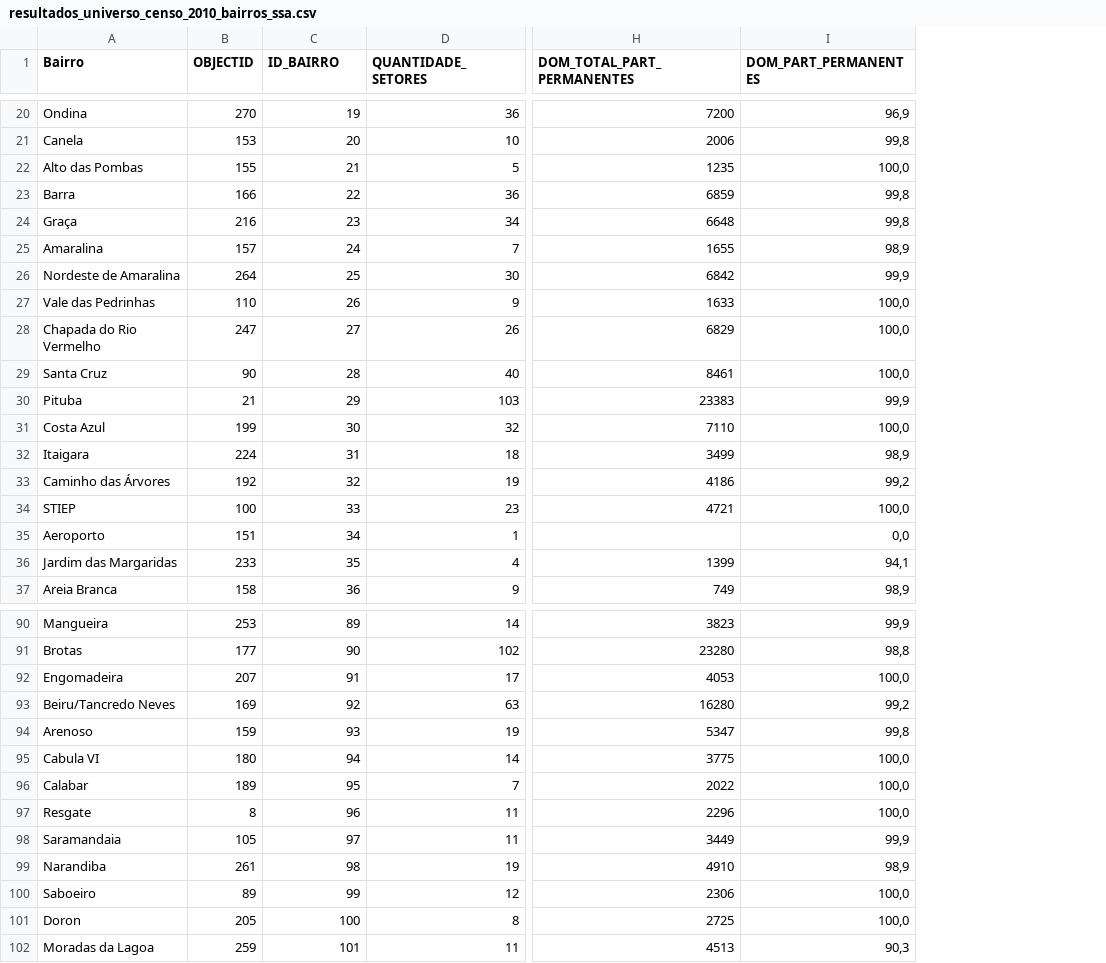
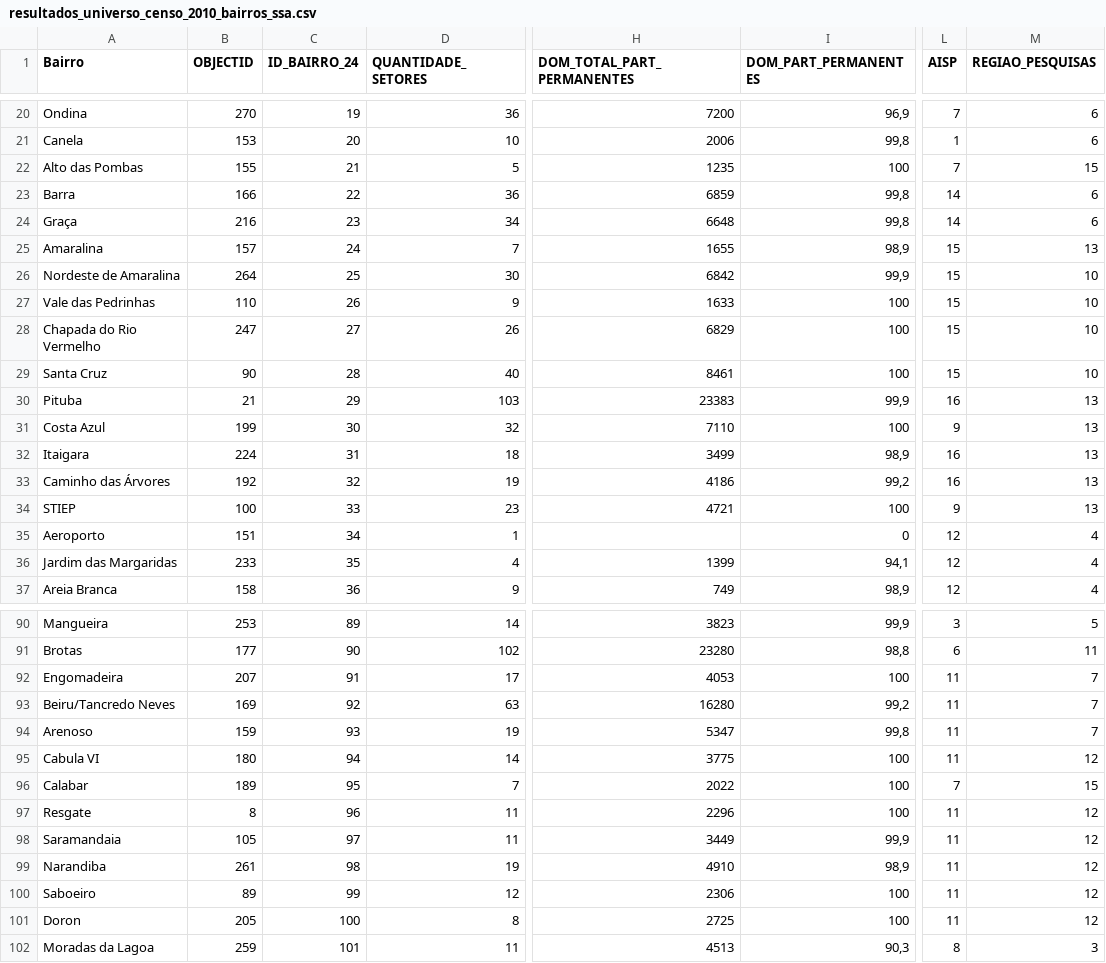
Before and after one commit to jonates/opendata, a CSV file: ibge/resultados_universo_censo_2010_bairros_ssa.csv, drawn as a sheet; only a part is shown, gaps mark what is left out; the diff covers the shown part only; the diff names each change by its address in the sheet, - before the commit and + after, or states it on an @@ line.

```diff
--- a/ibge/resultados_universo_censo_2010_bairros_ssa.csv
+++ b/ibge/resultados_universo_censo_2010_bairros_ssa.csv
+column L (AISP), rows 20-37: 7 | 1 | 7 | 14 | 14 | 15 | 15 | 15 | 15 | 15 | 16 | 9 | 16 | 16 | 9 | 12 | 12 | 12; rows 90-102: 3 | 6 | 11 | 11 | 11 | 11 | 7 | 11 | 11 | 11 | 11 | 11 | 8
+column M (REGIAO_PESQUISAS), rows 20-37: 6 | 6 | 15 | 6 | 6 | 13 | 10 | 10 | 10 | 10 | 13 | 13 | 13 | 13 | 13 | 4 | 4 | 4; rows 90-102: 5 | 11 | 7 | 7 | 7 | 12 | 15 | 12 | 12 | 12 | 12 | 12 | 3
-C1: ID_BAIRRO
+C1: ID_BAIRRO_24
-I22 (DOM_PART_PERMANENTES): 100,0
+I22 (DOM_PART_PERMANENTES): 100
-I27:I29 (DOM_PART_PERMANENTES): 100,0
+I27:I29 (DOM_PART_PERMANENTES): 100
-I31 (DOM_PART_PERMANENTES): 100,0
+I31 (DOM_PART_PERMANENTES): 100
-I34 (DOM_PART_PERMANENTES): 100,0
+I34 (DOM_PART_PERMANENTES): 100
-I35 (DOM_PART_PERMANENTES): 0,0
+I35 (DOM_PART_PERMANENTES): 0
-I92 (DOM_PART_PERMANENTES): 100,0
+I92 (DOM_PART_PERMANENTES): 100
-I95:I97 (DOM_PART_PERMANENTES): 100,0
+I95:I97 (DOM_PART_PERMANENTES): 100
-I100:I101 (DOM_PART_PERMANENTES): 100,0
+I100:I101 (DOM_PART_PERMANENTES): 100
```
Also changed, not shown: 24 edited cells elsewhere in this file.
